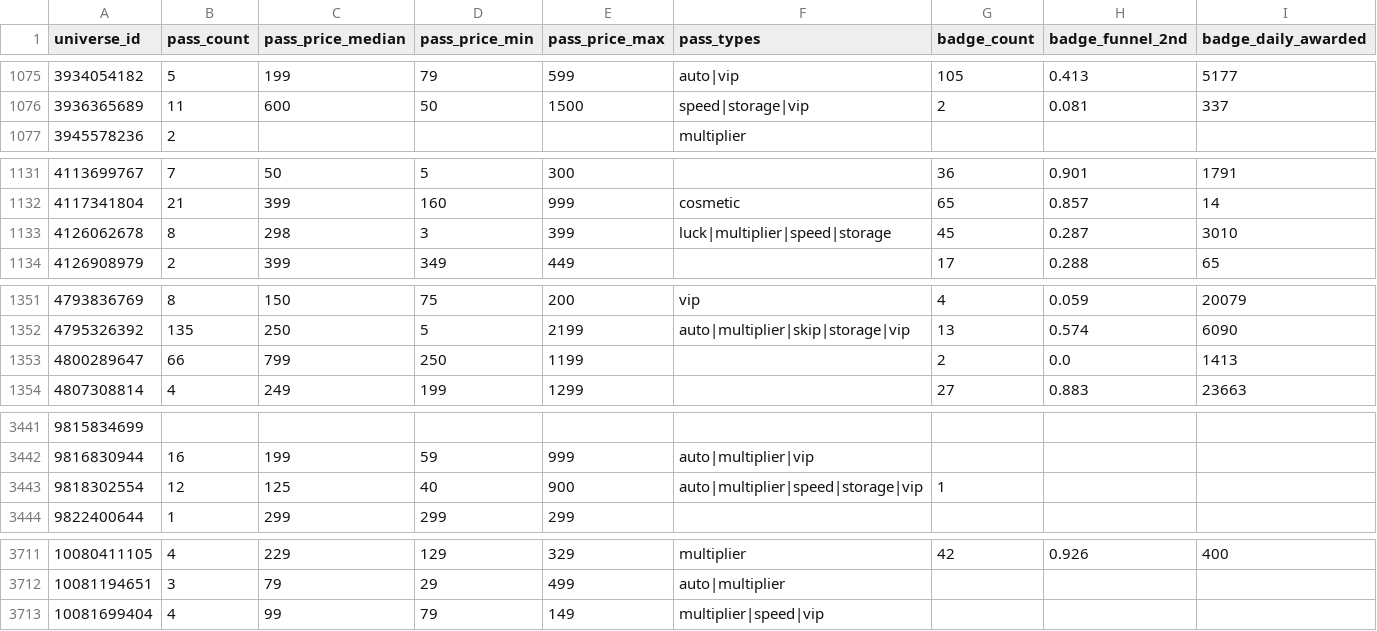
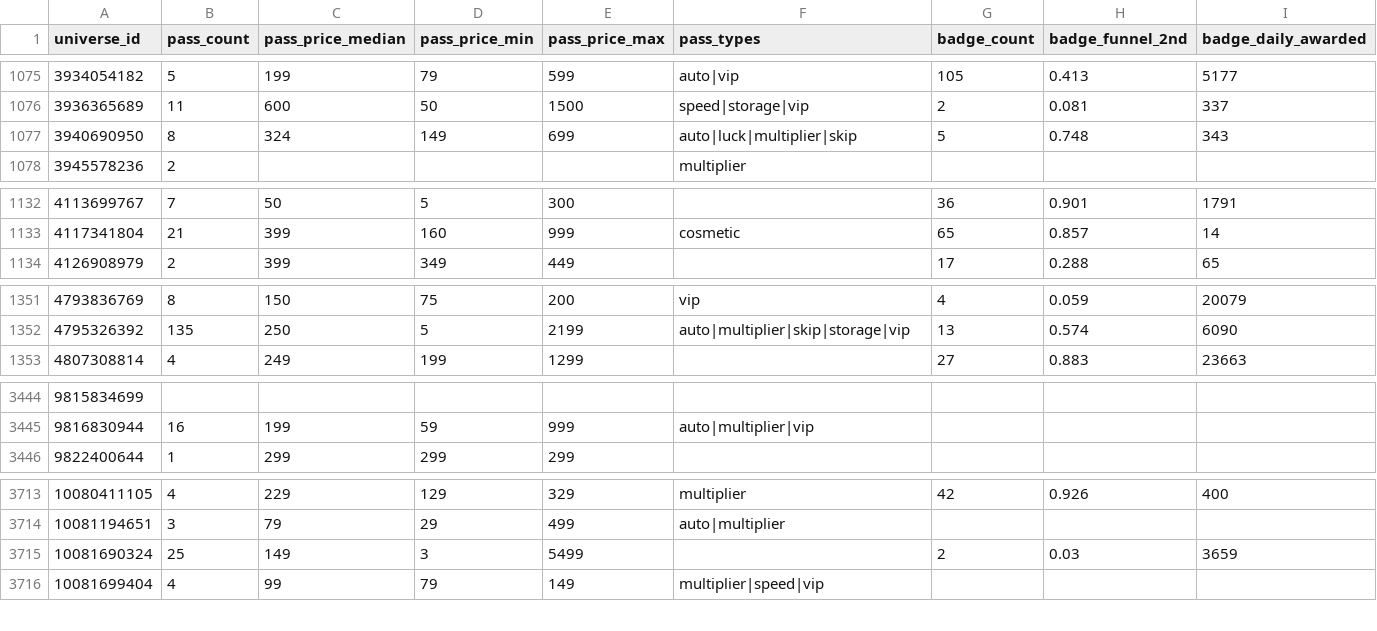
Before and after one commit to Smoove061/roblox-trend-tracker, a CSV file: data/insights.csv, drawn as a sheet; only a part is shown, gaps mark what is left out; removed rows and columns are numbered as before the commit, all else as after; rows hold the shown columns only; the diff covers the shown part only; the diff names each change by its address in the sheet, - before the commit and + after, or states it on an @@ line.

```diff
--- a/data/insights.csv
+++ b/data/insights.csv
+row 1077: 3940690950 | 8 | 324 | 149 | 699 | auto|luck|multiplier|skip | 5 | 0.748 | 343
-row 1133: 4126062678 | 8 | 298 | 3 | 399 | luck|multiplier|speed|storage | 45 | 0.287 | 3010
-row 1353: 4800289647 | 66 | 799 | 250 | 1199 |  | 2 | 0.0 | 1413
-row 3443: 9818302554 | 12 | 125 | 40 | 900 | auto|multiplier|speed|storage|vip | 1
+row 3715: 10081690324 | 25 | 149 | 3 | 5499 |  | 2 | 0.03 | 3659
```
Also changed, not shown: 8 added rows elsewhere in this file, data/styles.csv, 8 other files.
